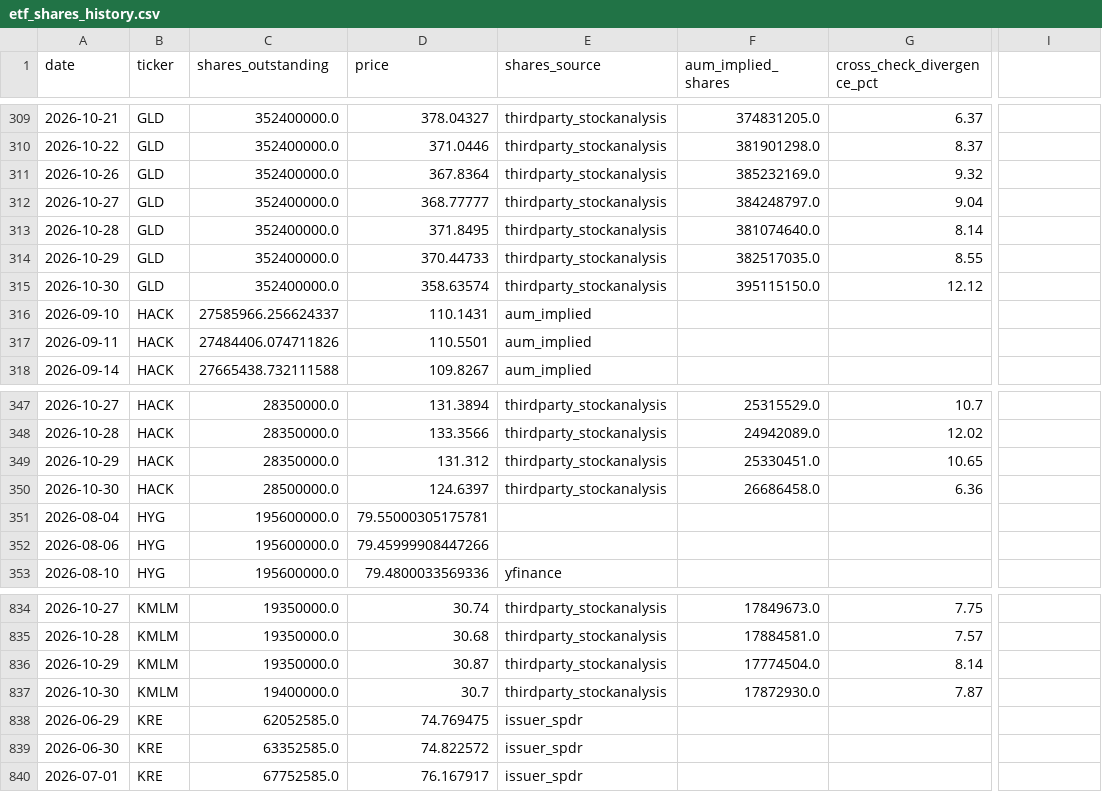
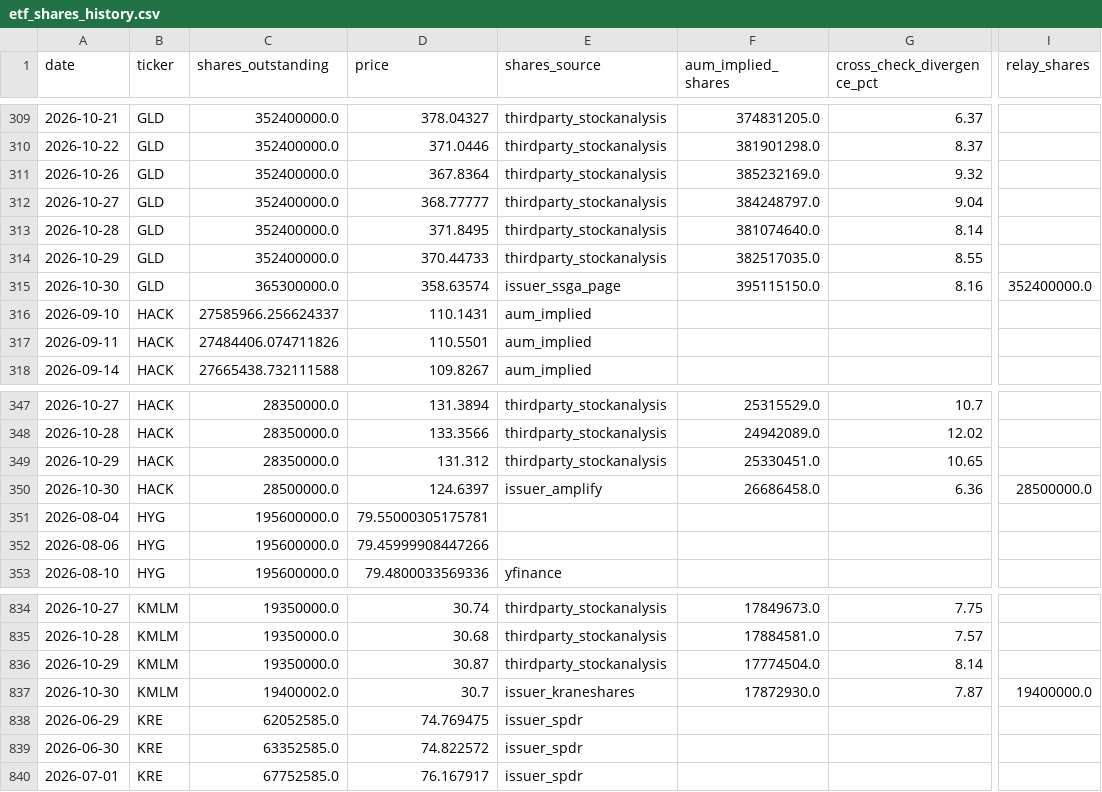
Before and after one commit to timothylundeen2008-web/Money_Flow, a CSV file: data/etf_shares_history.csv, drawn as a sheet; only a part is shown, gaps mark what is left out; the diff names each change by its address in the sheet, - before the commit and + after, or states it on an @@ line.

```diff
--- a/data/etf_shares_history.csv
+++ b/data/etf_shares_history.csv
-I1: (empty)
+I1: relay_shares
-C315 (shares_outstanding): 352400000.0
+C315 (shares_outstanding): 365300000.0
-E315 (shares_source): thirdparty_stockanalysis
+E315 (shares_source): issuer_ssga_page
-G315 (cross_check_divergence_pct): 12.12
+G315 (cross_check_divergence_pct): 8.16
-I315 (relay_shares): (empty)
+I315 (relay_shares): 352400000.0
-E350 (shares_source): thirdparty_stockanalysis
+E350 (shares_source): issuer_amplify
-I350 (relay_shares): (empty)
+I350 (relay_shares): 28500000.0
-C837 (shares_outstanding): 19400000.0
+C837 (shares_outstanding): 19400002.0
-E837 (shares_source): thirdparty_stockanalysis
+E837 (shares_source): issuer_kraneshares
-I837 (relay_shares): (empty)
+I837 (relay_shares): 19400000.0
```
Also changed, not shown: 1 other file.
